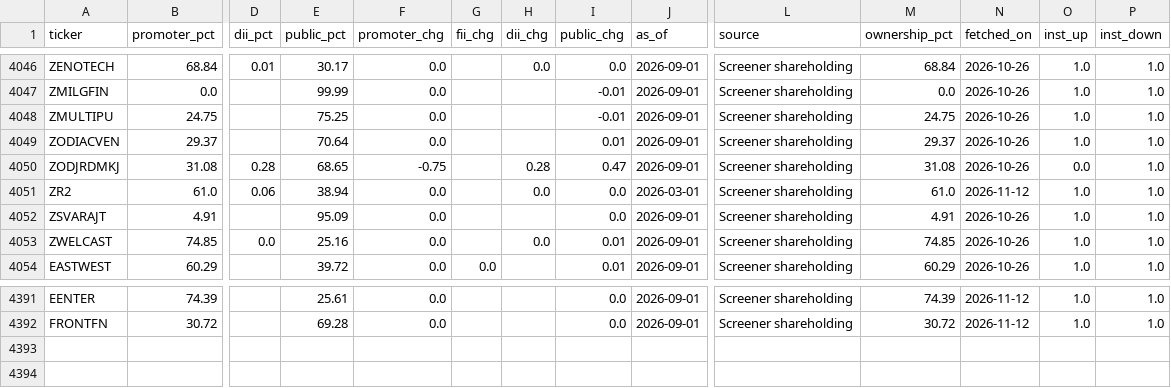
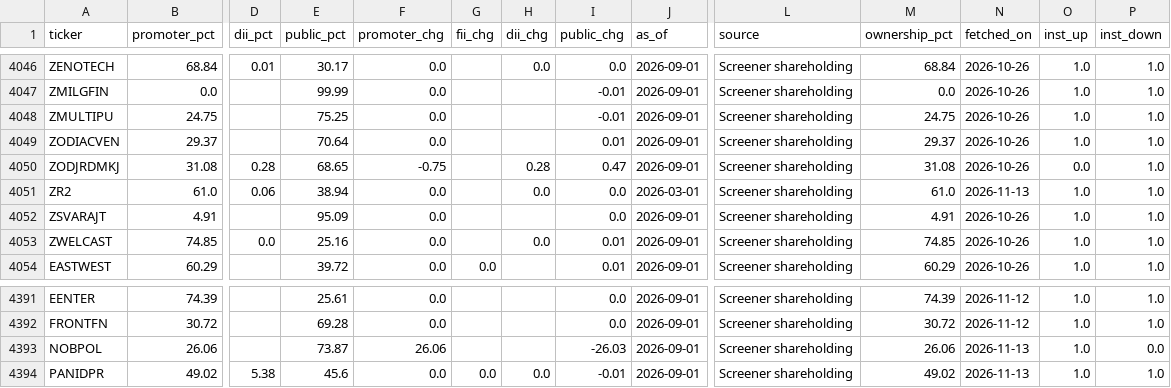
Before and after one commit to PatelNicknp/nicks-india-stock-desk, a CSV file: cache/holders.csv, drawn as a sheet; only a part is shown, gaps mark what is left out; rows hold the shown columns only; the diff names each change by its address in the sheet, - before the commit and + after, or states it on an @@ line.

```diff
--- a/cache/holders.csv
+++ b/cache/holders.csv
-N4051 (fetched_on): 2026-11-12
+N4051 (fetched_on): 2026-11-13
+row 4393: NOBPOL | 26.06 |  | 73.87 | 26.06 |  |  | -26.03 | 2026-09-01 | Screener shareholding | 26.06 | 2026-11-13 | 1.0 | 0.0
+row 4394: PANIDPR | 49.02 | 5.38 | 45.6 | 0.0 | 0.0 | 0.0 | -0.01 | 2026-09-01 | Screener shareholding | 49.02 | 2026-11-13 | 1.0 | 1.0
```
Also changed, not shown: cache/yahoo_info.csv, data/backfill_progress.csv, 5 other files.
